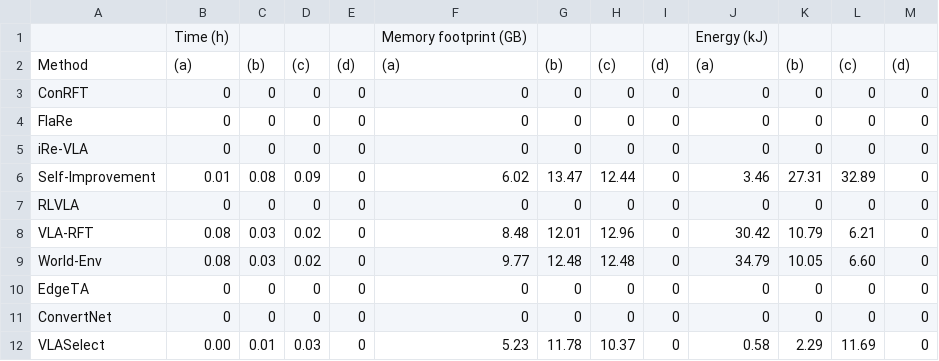
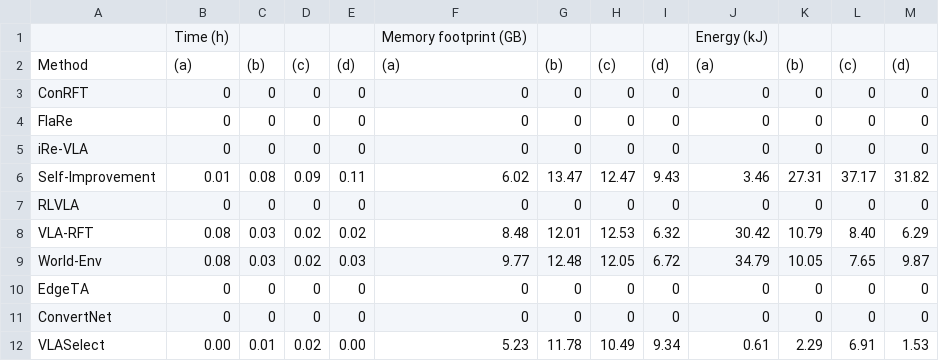
Before and after one commit to LINC-BIT/VLASelect, a CSV file: eval/overhead/overhead_breakdown_table/TAB_OVERHEAD.csv, drawn as a sheet.

```diff
--- a/eval/overhead/overhead_breakdown_table/TAB_OVERHEAD.csv
+++ b/eval/overhead/overhead_breakdown_table/TAB_OVERHEAD.csv
@@ -5,8 +5,8 @@ FlaRe,0,0,0,0,0,0,0,0,0,0,0,0
 iRe-VLA,0,0,0,0,0,0,0,0,0,0,0,0
-Self-Improvement,0.01,0.08,0.09,0,6.02,13.47,12.44,0,3.46,27.31,32.89,0
+Self-Improvement,0.01,0.08,0.09,0.11,6.02,13.47,12.47,9.43,3.46,27.31,37.17,31.82
 RLVLA,0,0,0,0,0,0,0,0,0,0,0,0
-VLA-RFT,0.08,0.03,0.02,0,8.48,12.01,12.96,0,30.42,10.79,6.21,0
-World-Env,0.08,0.03,0.02,0,9.77,12.48,12.48,0,34.79,10.05,6.60,0
+VLA-RFT,0.08,0.03,0.02,0.02,8.48,12.01,12.53,6.32,30.42,10.79,8.40,6.29
+World-Env,0.08,0.03,0.02,0.03,9.77,12.48,12.05,6.72,34.79,10.05,7.65,9.87
 EdgeTA,0,0,0,0,0,0,0,0,0,0,0,0
 ConvertNet,0,0,0,0,0,0,0,0,0,0,0,0
-VLASelect,0.00,0.01,0.03,0,5.23,11.78,10.37,0,0.58,2.29,11.69,0
+VLASelect,0.00,0.01,0.02,0.00,5.23,11.78,10.49,9.34,0.61,2.29,6.91,1.53
```
Also changed, not shown: eval/acc_comparison/acc_task_env_summary.csv, eval/overhead/overhead_breakdown_table/TAB_ENERGY.csv, 36 other files.
